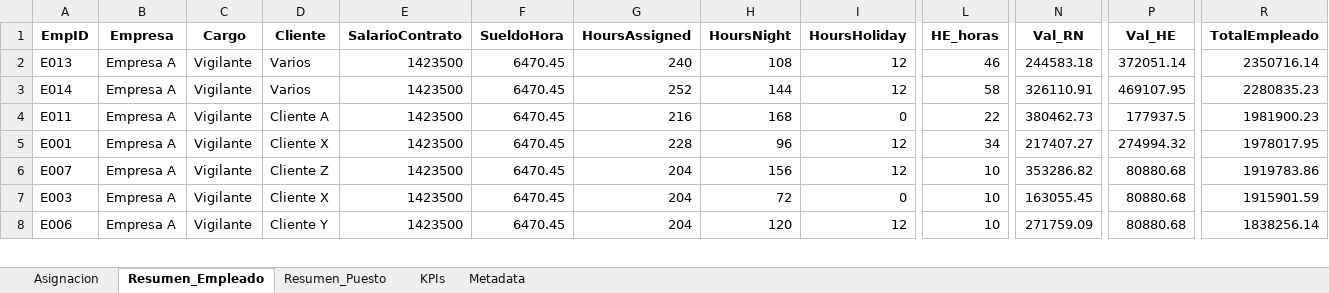
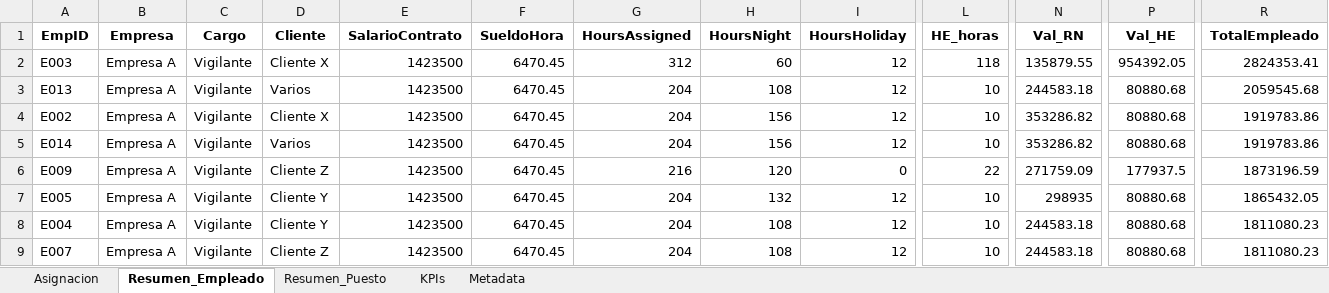
Before and after one commit to davidcamilo0710/shift_planner, an Excel workbook: output/results.xlsx, sheet Resumen_Empleado, drawn as a sheet; only a part is shown, gaps mark what is left out; values as stored, in another font and other column widths than the file's, no borders; removed rows and columns are numbered as before the commit, all else as after; rows hold the shown columns only; the diff covers the shown part only; the diff names each change by its address in the sheet, - before the commit and + after, or states it on an @@ line.

```diff
--- a/output/results.xlsx (sheet Resumen_Empleado)
+++ b/output/results.xlsx (sheet Resumen_Empleado)
+row 2: E003 | Empresa A | Vigilante | Cliente X | 1423500 | 6470.45 | 312 | 60 | 12 | 118 | 135879.55 | 954392.05 | 2824353.41
-G3 (HoursAssigned): 240
+G3 (HoursAssigned): 204
-L3 (HE_horas): 46
+L3 (HE_horas): 10
-P3 (Val_HE): 372051.14
+P3 (Val_HE): 80880.68
-R3 (TotalEmpleado): 2350716.14
+R3 (TotalEmpleado): 2059545.68
+row 4: E002 | Empresa A | Vigilante | Cliente X | 1423500 | 6470.45 | 204 | 156 | 12 | 10 | 353286.82 | 80880.68 | 1919783.86
-G5 (HoursAssigned): 252
+G5 (HoursAssigned): 204
-H5 (HoursNight): 144
+H5 (HoursNight): 156
-L5 (HE_horas): 58
+L5 (HE_horas): 10
-N5 (Val_RN): 326110.91
+N5 (Val_RN): 353286.82
-P5 (Val_HE): 469107.95
+P5 (Val_HE): 80880.68
-R5 (TotalEmpleado): 2280835.23
+R5 (TotalEmpleado): 1919783.86
-A6 (EmpID): E011
+A6 (EmpID): E009
-D6 (Cliente): Cliente A
+D6 (Cliente): Cliente Z
-H6 (HoursNight): 168
+H6 (HoursNight): 120
-N6 (Val_RN): 380462.73
+N6 (Val_RN): 271759.09
-R6 (TotalEmpleado): 1981900.23
+R6 (TotalEmpleado): 1873196.59
-A7 (EmpID): E001
+A7 (EmpID): E005
-D7 (Cliente): Cliente X
+D7 (Cliente): Cliente Y
-G7 (HoursAssigned): 228
+G7 (HoursAssigned): 204
-H7 (HoursNight): 96
+H7 (HoursNight): 132
-L7 (HE_horas): 34
+L7 (HE_horas): 10
-N7 (Val_RN): 217407.27
+N7 (Val_RN): 298935
-P7 (Val_HE): 274994.32
+P7 (Val_HE): 80880.68
-R7 (TotalEmpleado): 1978017.95
+R7 (TotalEmpleado): 1865432.05
+row 8: E004 | Empresa A | Vigilante | Cliente Y | 1423500 | 6470.45 | 204 | 108 | 12 | 10 | 244583.18 | 80880.68 | 1811080.23
-H9 (HoursNight): 156
+H9 (HoursNight): 108
-N9 (Val_RN): 353286.82
+N9 (Val_RN): 244583.18
-R9 (TotalEmpleado): 1919783.86
+R9 (TotalEmpleado): 1811080.23
-row 7: E003 | Empresa A | Vigilante | Cliente X | 1423500 | 6470.45 | 204 | 72 | 0 | 10 | 163055.45 | 80880.68 | 1915901.59
-row 8: E006 | Empresa A | Vigilante | Cliente Y | 1423500 | 6470.45 | 204 | 120 | 12 | 10 | 271759.09 | 80880.68 | 1838256.14
```
Also changed, not shown: 1 added row, 2 removed rows and 12 edited cells elsewhere in this sheet, sheet Asignacion, sheet Resumen_Puesto, sheet Metadata, 2 other files.
